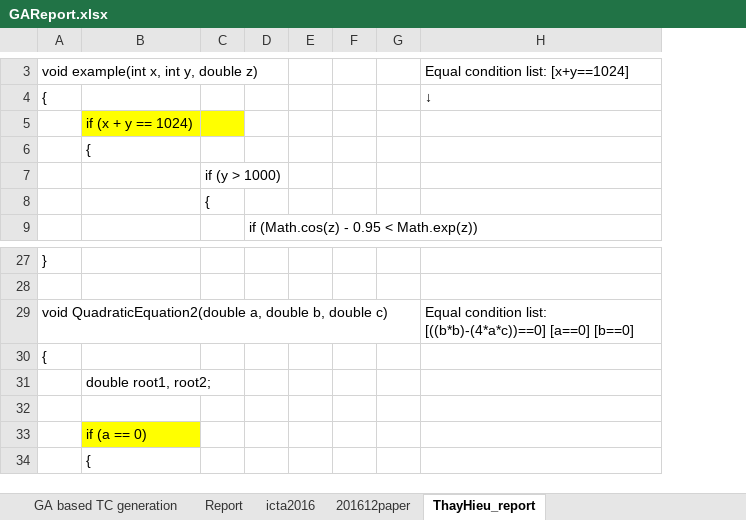
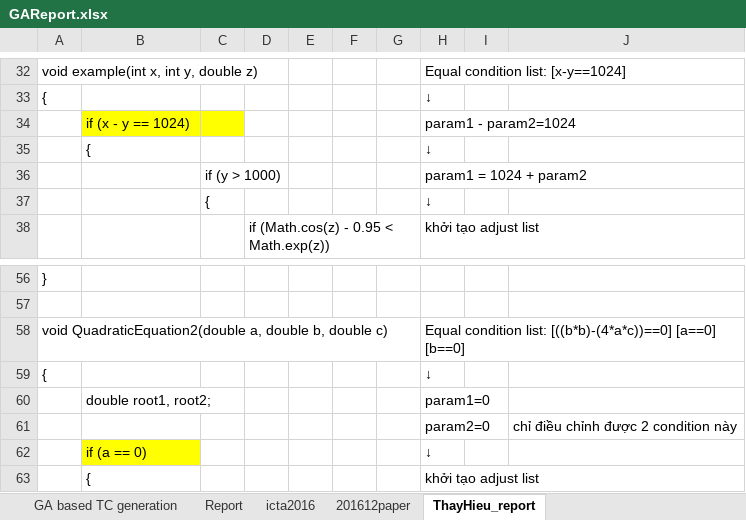
Before and after one commit to dinhngocthi/GAsource, an Excel workbook: CFT4CUnitSrc/src/report/GAReport.xlsx, sheet ThayHieu_report, drawn as a sheet; only a part is shown, gaps mark what is left out; values as stored, in another font and other column widths than the file's, no borders; removed rows and columns are numbered as before the commit, all else as after; the diff covers the shown part only; the diff names each change by its address in the sheet, - before the commit and + after, or states it on an @@ line.

```diff
--- a/CFT4CUnitSrc/src/report/GAReport.xlsx (sheet ThayHieu_report)
+++ b/CFT4CUnitSrc/src/report/GAReport.xlsx (sheet ThayHieu_report)
+column G, empty
+column H, rows 32-38: Equal condition list: [x-y==1024] | ↓ | param1 - param2=1024 | ↓ | param1 = 1024 + param2 | ↓ | khởi tạo adjust list; rows 58-63: Equal condition list: [((b*b)-(4*a*c))==0] [a==0] [b==0] | ↓ | param1=0 | param2=0 | ↓ | khởi tạo adjust list
-column H, rows 3-4: Equal condition list: [x+y==1024] | ↓; row 29: Equal condition list: [((b*b)-(4*a*c))==0] [a==0] [b==0]
+column J, row 61: chỉ điều chỉnh được 2 condition này
-B34: if (x + y == 1024)
+B34: if (x - y == 1024)
-row 61: (empty)
+row 61:  |  |  |  |  |  |  | param2=0 |  | chỉ điều chỉnh được 2 condition này
```
Also changed, not shown: 29 added rows elsewhere in this sheet.
